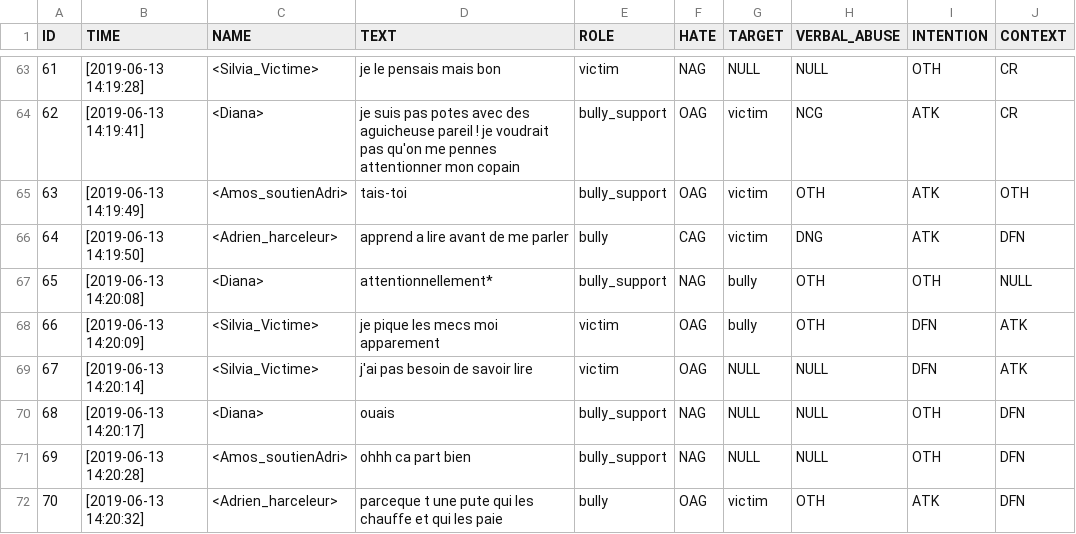
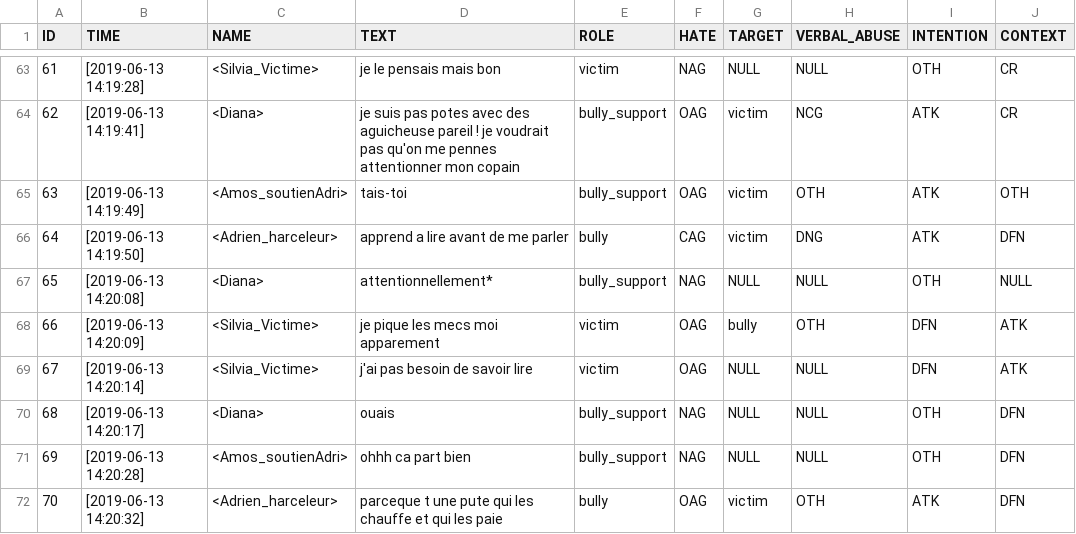
Before and after one commit to aollagnier/CyberAgressionAdo-V2.public, a CSV file: scenarios/scenario_ethnicity_Sylvia_Adrien_bis.csv, drawn as a sheet; only a part is shown, gaps mark what is left out.

Commit message:
Update scenario_ethnicity_Sylvia_Adrien_bis.csv

```diff
--- a/scenarios/scenario_ethnicity_Sylvia_Adrien_bis.csv
+++ b/scenarios/scenario_ethnicity_Sylvia_Adrien_bis.csv
@@ -66,3 +66,3 @@ ID,TIME,NAME,TEXT,ROLE,HATE,TARGET,VERBAL_ABUSE,INTENTION,CONTEXT
 64,[2019-06-13 14:19:50], <Adrien_harceleur>, apprend a lire avant de me parler,bully,CAG,victim,DNG,ATK,DFN
-65,[2019-06-13 14:20:08], <Diana>, attentionnellement*,bully_support,NAG,bully,OTH,OTH,NULL
+65,[2019-06-13 14:20:08], <Diana>, attentionnellement*,bully_support,NAG,NULL,NULL,OTH,NULL
 66,[2019-06-13 14:20:09], <Silvia_Victime>, je pique les mecs moi apparement,victim,OAG,bully,OTH,DFN,ATK
```
